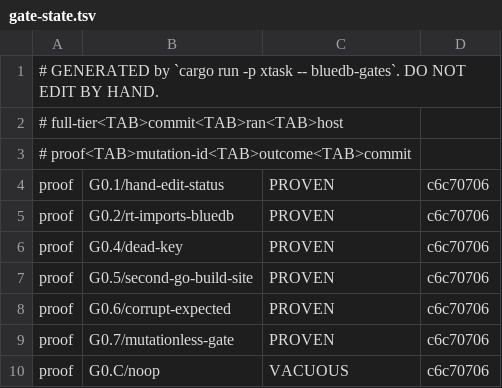
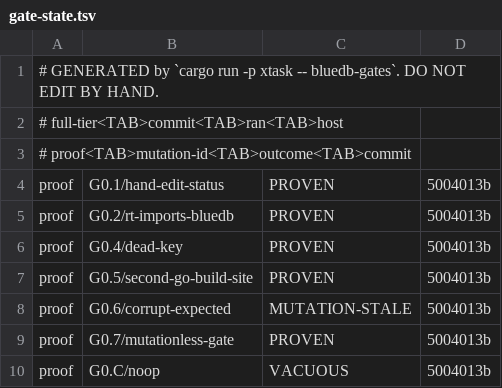
Before and after one commit to anzellai/sky, a TSV file: docs/bluedb/gate-state.tsv, drawn as a sheet.

Commit message:
fix(bluedb-v2): P0 — recorded RED outputs must be deterministic
`--verify-mutations` wrote the probe's raw stdout into the committed
`.expected.txt` artefacts, and that stdout carries the scratch worktree's
absolute path, which is unique per run. Two consequences, both found by running
the harness twice:

* Any proof anchored on a recorded output — G0.6's, whose falsification IS
  corrupting one — went MUTATION-STALE on the very next run. The anti-rot signal
  fired on its own artefact instead of on real rot.
* A developer's absolute paths leaked into the repository.

Scratch paths are now normalised to `<scratch-worktree>` / `<scratch-root>`
before the artefact is written, so the recorded proof is reviewable in a diff
and stable across runs and machines.

```diff
--- a/docs/bluedb/gate-state.tsv
+++ b/docs/bluedb/gate-state.tsv
@@ -3,8 +3,8 @@
 # proof<TAB>mutation-id<TAB>outcome<TAB>commit
-proof	G0.1/hand-edit-status	PROVEN	c6c70706
-proof	G0.2/rt-imports-bluedb	PROVEN	c6c70706
-proof	G0.4/dead-key	PROVEN	c6c70706
-proof	G0.5/second-go-build-site	PROVEN	c6c70706
-proof	G0.6/corrupt-expected	PROVEN	c6c70706
-proof	G0.7/mutationless-gate	PROVEN	c6c70706
-proof	G0.C/noop	VACUOUS	c6c70706
+proof	G0.1/hand-edit-status	PROVEN	5004013b
+proof	G0.2/rt-imports-bluedb	PROVEN	5004013b
+proof	G0.4/dead-key	PROVEN	5004013b
+proof	G0.5/second-go-build-site	PROVEN	5004013b
+proof	G0.6/corrupt-expected	MUTATION-STALE	5004013b
+proof	G0.7/mutationless-gate	PROVEN	5004013b
+proof	G0.C/noop	VACUOUS	5004013b
```
Also changed, not shown: 6 other files.
